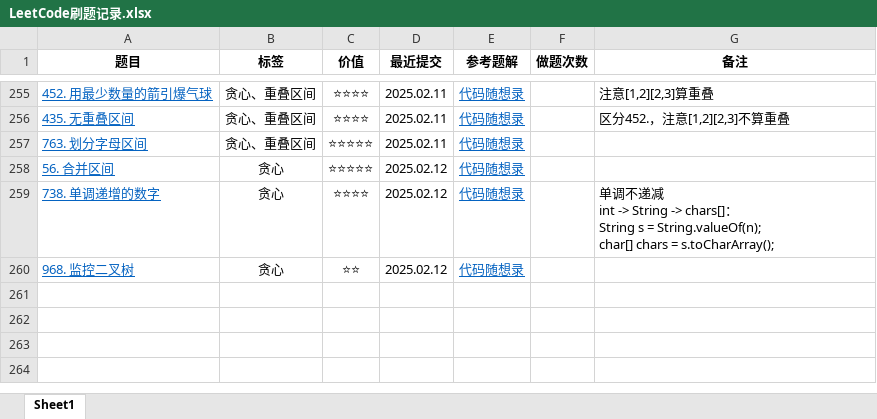
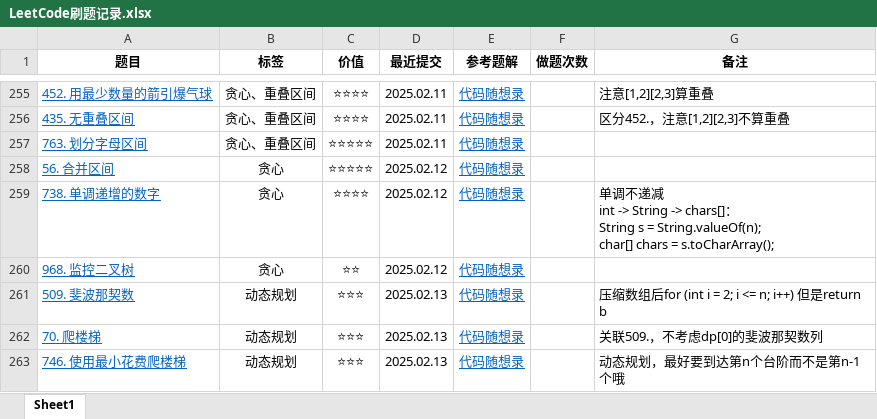
Before and after one commit to curforever/LeetCode, an Excel workbook: LeetCode刷题记录.xlsx, sheet Sheet1, drawn as a sheet; only a part is shown, gaps mark what is left out; values as stored, in another font and other column widths than the file's, no borders; table styles not drawn; the diff names each change by its address in the sheet, - before the commit and + after, or states it on an @@ line.

Commit message:
2025.02.13 算法训练营Day37

```diff
--- a/LeetCode刷题记录.xlsx (sheet Sheet1)
+++ b/LeetCode刷题记录.xlsx (sheet Sheet1)
+row 261: 509. 斐波那契数 | 动态规划 | ⭐⭐⭐ | 2025.02.13 | 代码随想录 |  | 压缩数组后for (int i = 2; i <= n; i++) 但是return b
+row 262: 70. 爬楼梯 | 动态规划 | ⭐⭐⭐ | 2025.02.13 | 代码随想录 |  | 关联509.，不考虑dp[0]的斐波那契数列
+row 263: 746. 使用最小花费爬楼梯 | 动态规划 | ⭐⭐⭐ | 2025.02.13 | 代码随想录 |  | 动态规划，最好要到达第n个台阶而不是第n-1个哦
```
